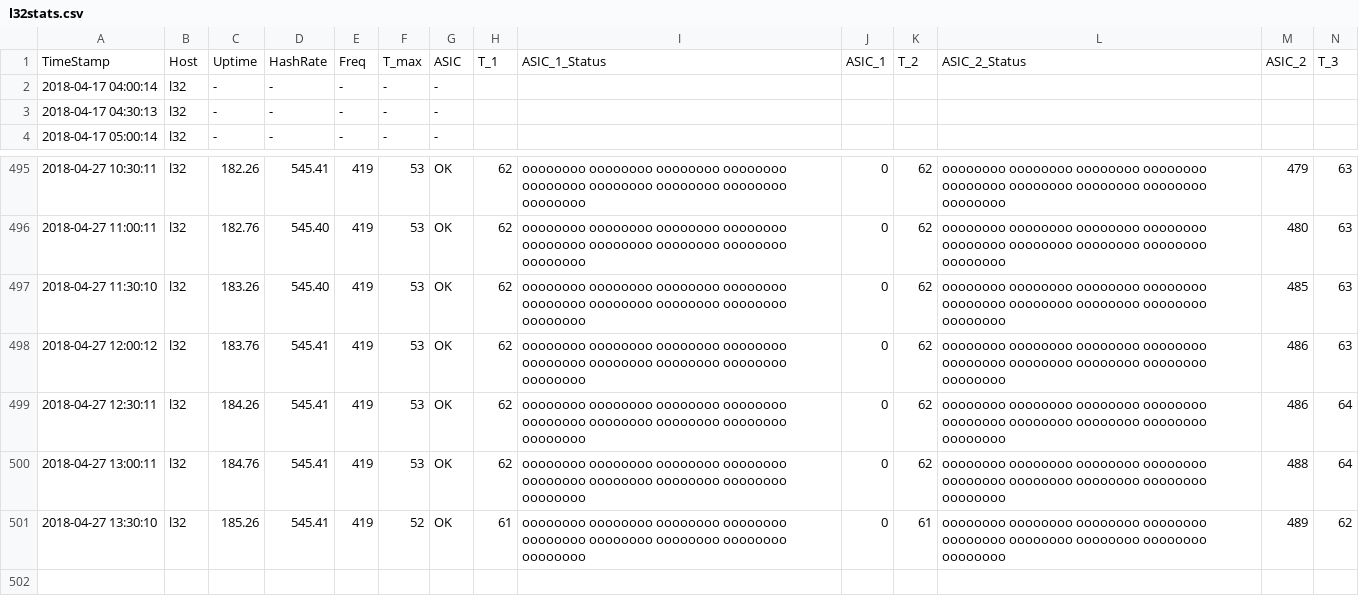
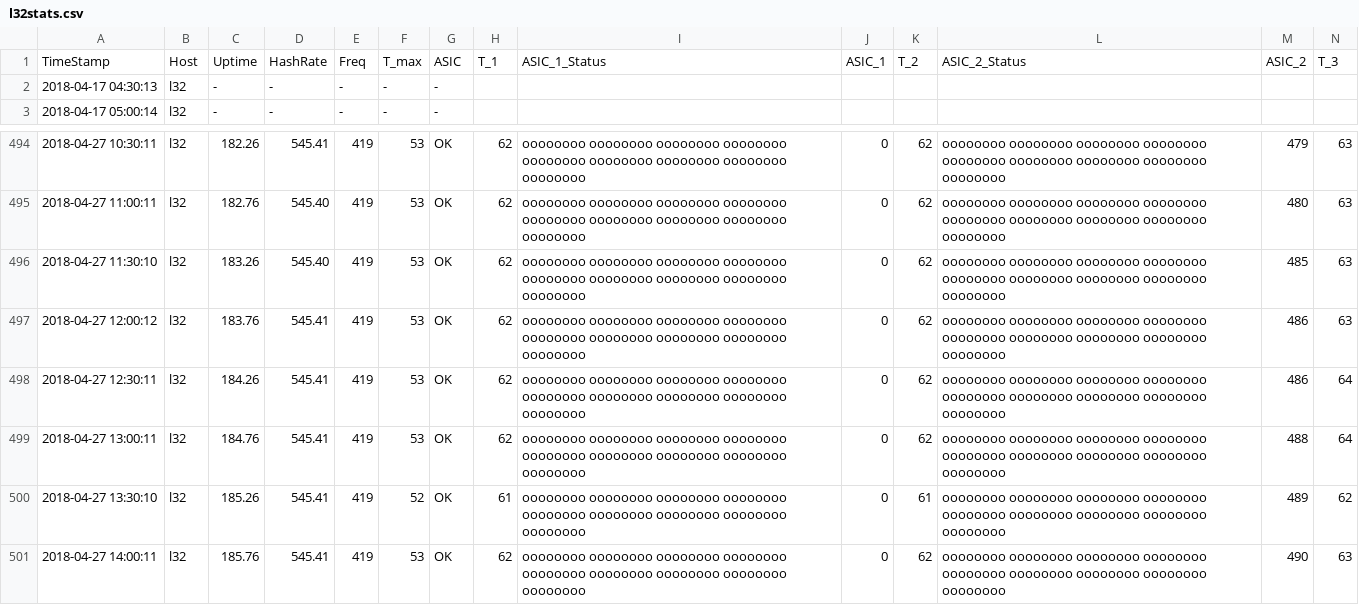
Before and after one commit to tomtorggler/stats, a CSV file: _data/l32stats.csv, drawn as a sheet; only a part is shown, gaps mark what is left out; removed rows and columns are numbered as before the commit, all else as after; rows hold the shown columns only; the diff names each change by its address in the sheet, - before the commit and + after, or states it on an @@ line.

```diff
--- a/_data/l32stats.csv
+++ b/_data/l32stats.csv
-row 2: 2018-04-17 04:00:14 | l32 | - | - | - | - | -
+row 501: 2018-04-27 14:00:11 | l32 | 185.76 | 545.41 | 419 | 53 | OK | 62 | oooooooo oooooooo oooooooo oooooooo oooooooo oooooooo oooooooo oooooooo oooooooo | 0 | 62 | oooooooo oooooooo oooooooo oooooooo oooooooo oooooooo oooooooo oooooooo oooooooo | 490 | 63
```
Also changed, not shown: _data/earnings.csv, _data/l31stats.csv, 3 other files.
